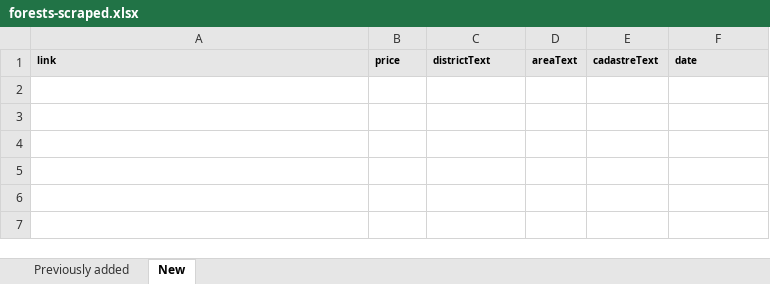
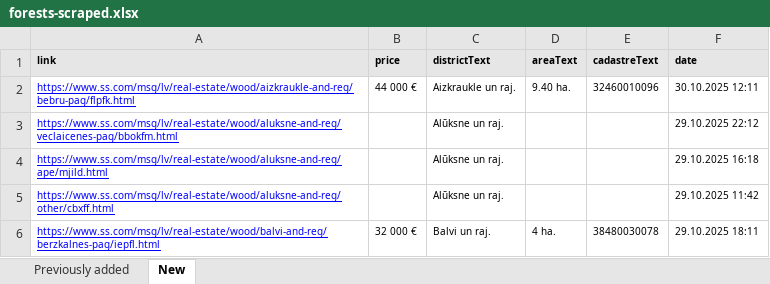
Before and after one commit to Martins-K/forest_land_scraper, an Excel workbook: forests-scraped.xlsx, sheet New, drawn as a sheet; values as stored, in another font and other column widths than the file's, no borders; the diff names each change by its address in the sheet, - before the commit and + after, or states it on an @@ line.

```diff
--- a/forests-scraped.xlsx (sheet New)
+++ b/forests-scraped.xlsx (sheet New)
+row 2: https://www.ss.com/msg/lv/real-estate/wood/aizkraukle-and-reg/bebru-pag/flpfk.html | 44 000 € | Aizkraukle un raj. | 9.40 ha. | 32460010096 | 30.10.2025 12:11
+row 3: https://www.ss.com/msg/lv/real-estate/wood/aluksne-and-reg/veclaicenes-pag/bbokfm.html |  | Alūksne un raj. |  |  | 29.10.2025 22:12
+row 4: https://www.ss.com/msg/lv/real-estate/wood/aluksne-and-reg/ape/mjild.html |  | Alūksne un raj. |  |  | 29.10.2025 16:18
+row 5: https://www.ss.com/msg/lv/real-estate/wood/aluksne-and-reg/other/cbxff.html |  | Alūksne un raj. |  |  | 29.10.2025 11:42
+row 6: https://www.ss.com/msg/lv/real-estate/wood/balvi-and-reg/berzkalnes-pag/iepfl.html | 32 000 € | Balvi un raj. | 4 ha. | 38480030078 | 29.10.2025 18:11
```
